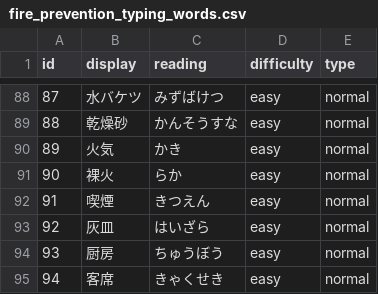
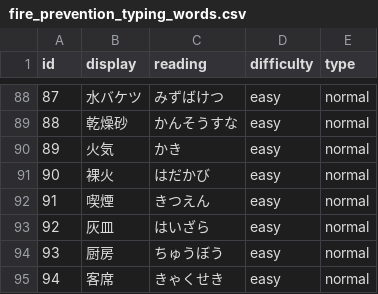
Before and after one commit to oyasu1789/typing, a CSV file: fire_prevention_typing_words.csv, drawn as a sheet; only a part is shown, gaps mark what is left out.

Commit message:
Update fire prevention bonus and word data

```diff
--- a/fire_prevention_typing_words.csv
+++ b/fire_prevention_typing_words.csv
@@ -90,3 +90,3 @@
 89,火気,かき,easy,normal
-90,裸火,らか,easy,normal
+90,裸火,はだかび,easy,normal
 91,喫煙,きつえん,easy,normal
```
Also changed, not shown: 5 other files.
